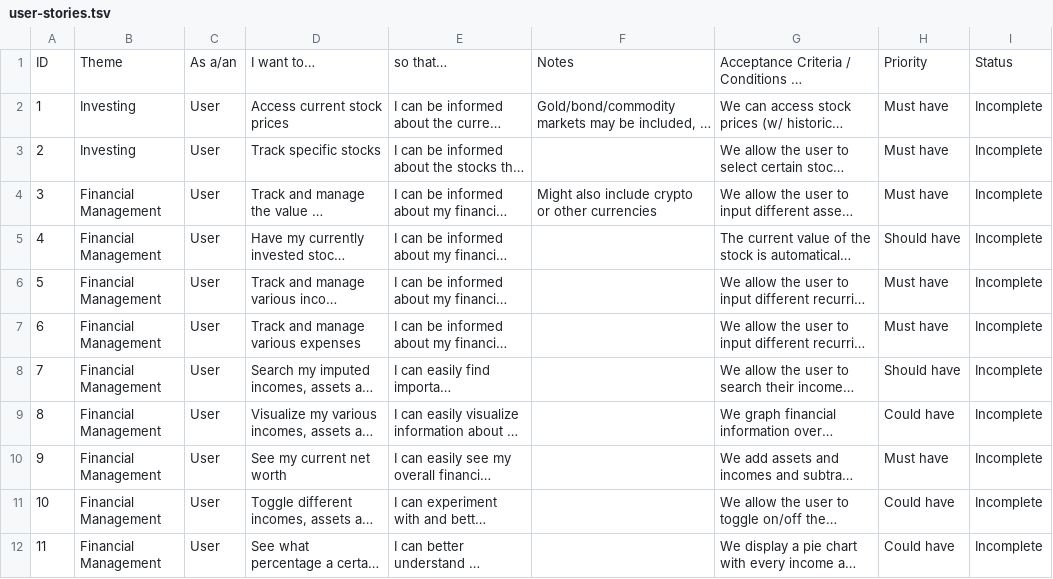
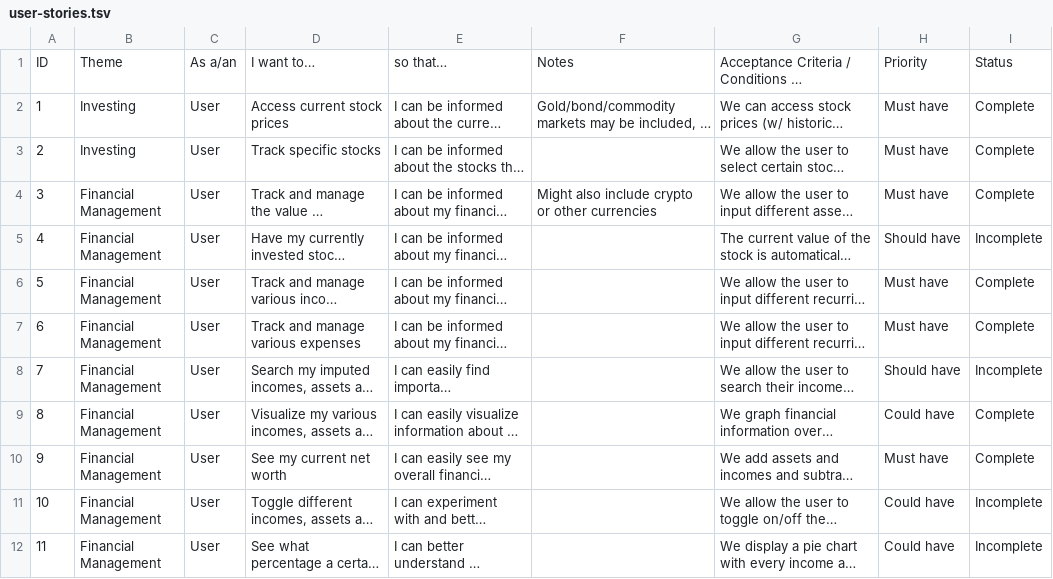
Before and after one commit to clampett/finapp, a TSV file: docs/sprint-0/user-stories.tsv, drawn as a sheet; only a part is shown; long unchanged cells end in …; the diff names each change by its address in the sheet, - before the commit and + after, or states it on an @@ line.

Commit message:
update local user stories

```diff
--- a/docs/sprint-0/user-stories.tsv
+++ b/docs/sprint-0/user-stories.tsv
-I2:I4: Incomplete
+I2:I4: Complete
-I6:I7: Incomplete
+I6:I7: Complete
-I9:I10: Incomplete
+I9:I10: Complete
```
